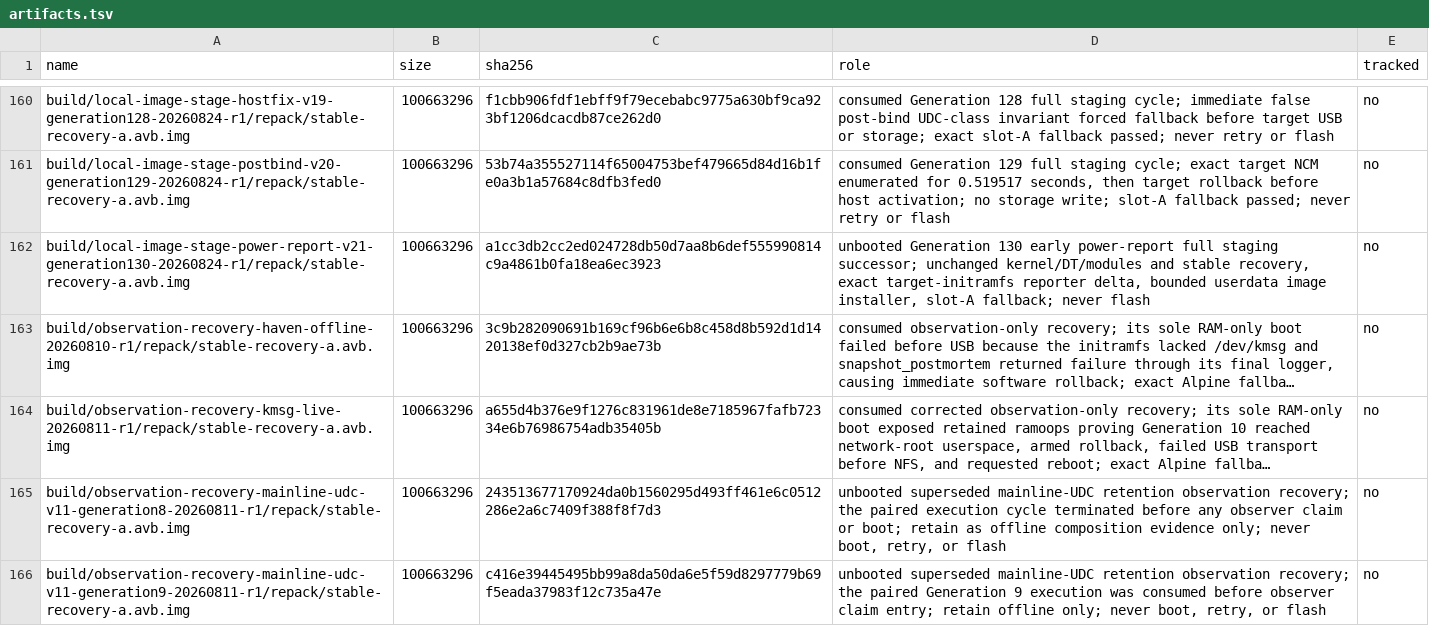
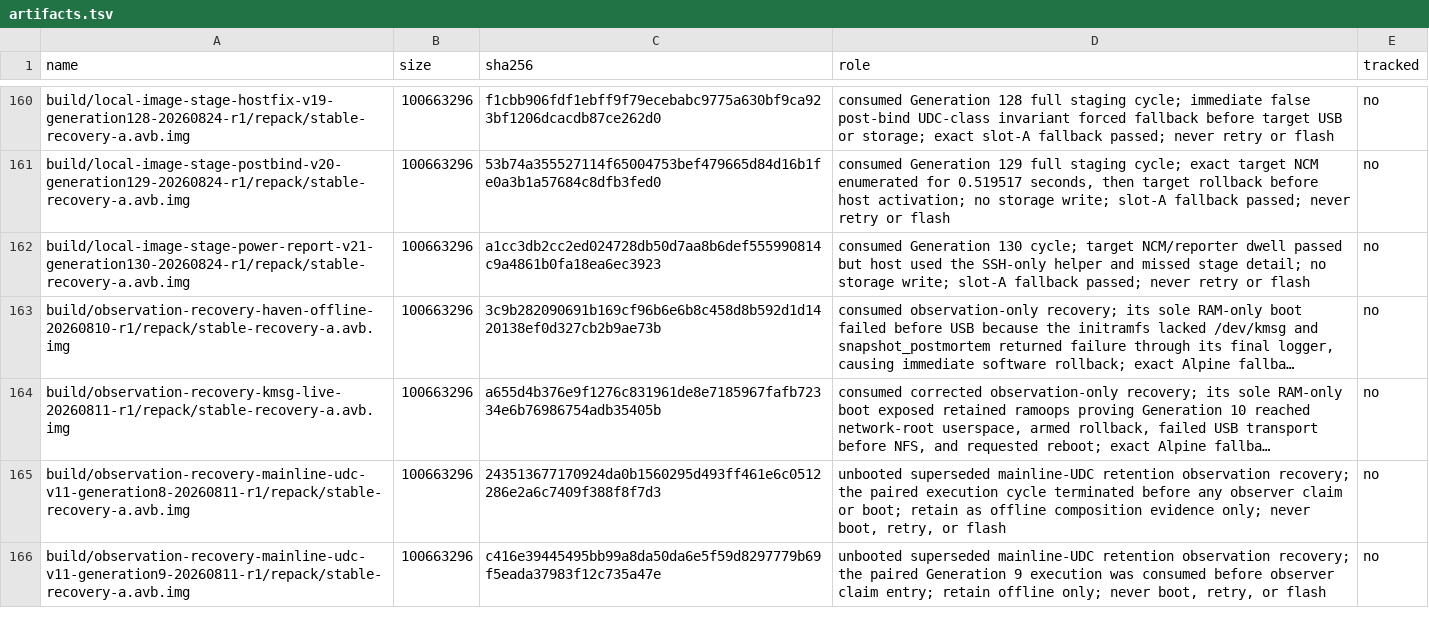
Before and after one commit to klimovich008/rog5-linux, a TSV file: manifests/artifacts.tsv, drawn as a sheet; only a part is shown, gaps mark what is left out; long unchanged cells end in …; the diff names each change by its address in the sheet, - before the commit and + after, or states it on an @@ line.

```diff
--- a/manifests/artifacts.tsv
+++ b/manifests/artifacts.tsv
-D162 (role): unbooted Generation 130 early power-report full staging successor; unchanged kernel/DT/modules and stable recovery, exact target-initramfs reporter delta, bounded userdata image installer, slot-A fallback; never flash
+D162 (role): consumed Generation 130 cycle; target NCM/reporter dwell passed but host used the SSH-only helper and missed stage detail; no storage write; slot-A fallback passed; never retry or flash
```
Also changed, not shown: manifests/temporary-boot-images.tsv, 6 other files.
